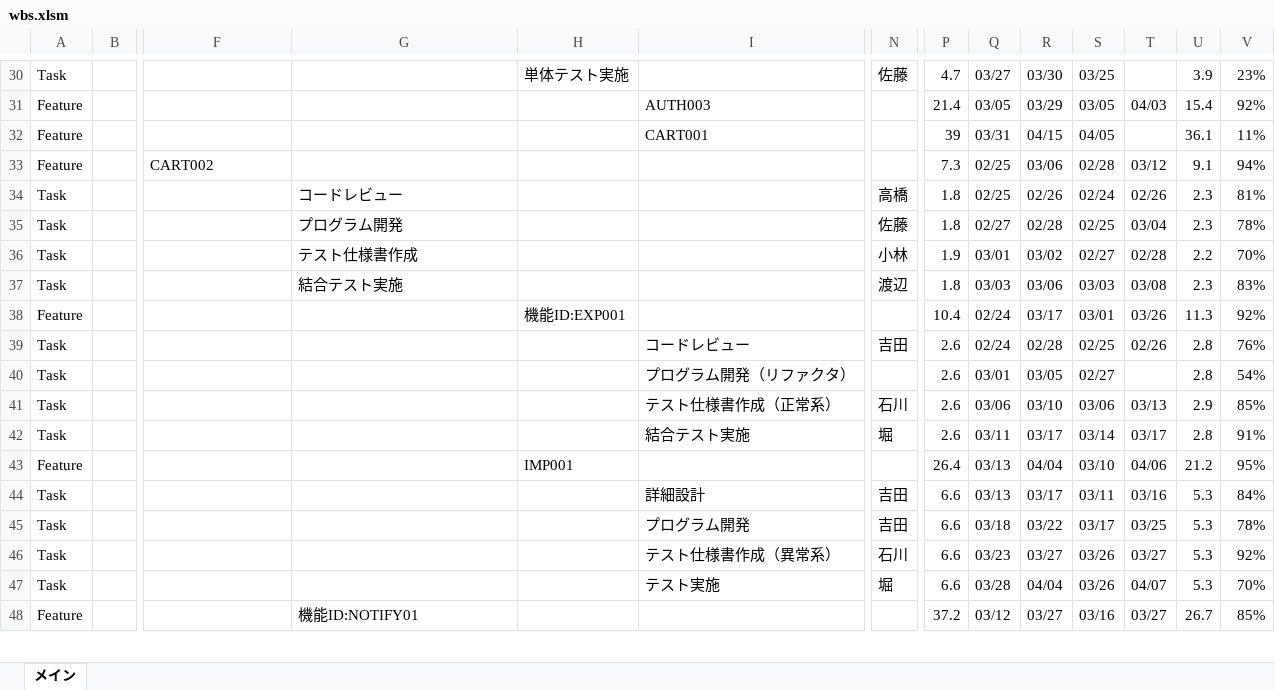
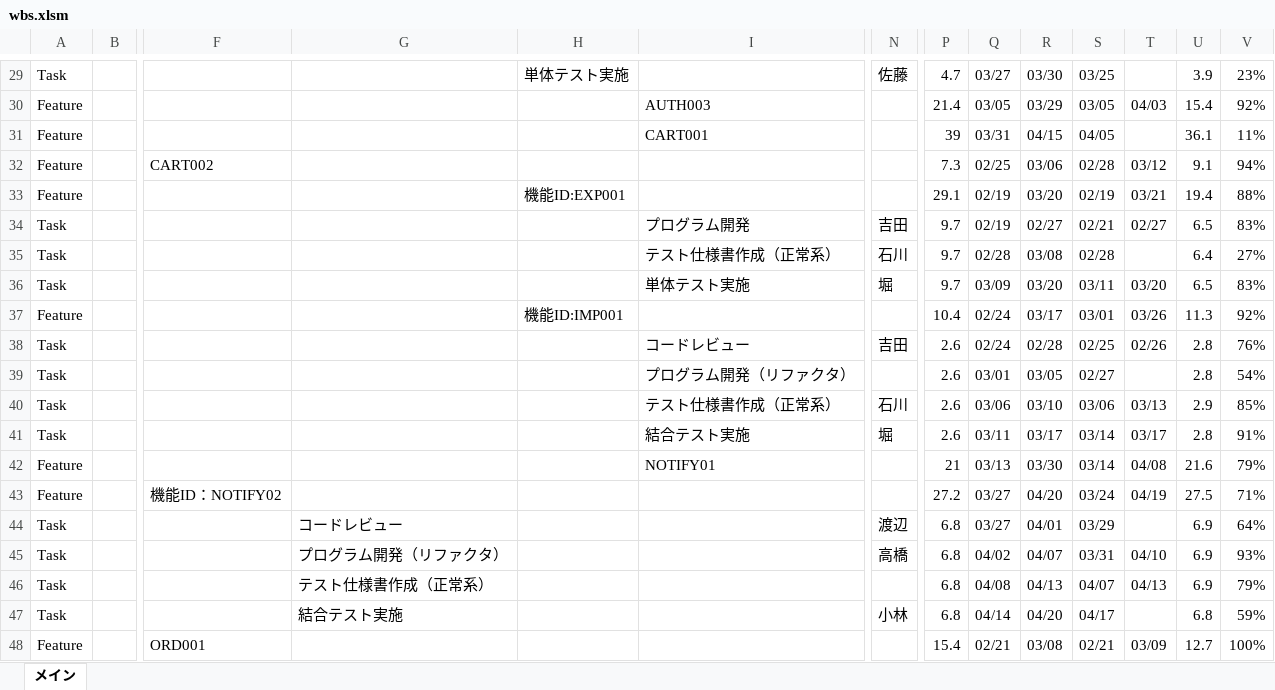
Before and after one commit to Shintaro-run/dashboard4dx, an Excel workbook: sample_data/wbs.xlsm, sheet メイン, drawn as a sheet; only a part is shown, gaps mark what is left out; values as stored, in another font and other column widths than the file's, no borders; removed rows and columns are numbered as before the commit, all else as after; rows hold the shown columns only; the diff covers the shown part only; the diff names each change by its address in the sheet, - before the commit and + after, or states it on an @@ line.

```diff
--- a/sample_data/wbs.xlsm (sheet メイン)
+++ b/sample_data/wbs.xlsm (sheet メイン)
-row 34: Task |  |  | コードレビュー |  |  | 高橋 | 1.8 | 02/25 | 02/26 | 02/24 | 02/26 | 2.3 | 81%
-row 35: Task |  |  | プログラム開発 |  |  | 佐藤 | 1.8 | 02/27 | 02/28 | 02/25 | 03/04 | 2.3 | 78%
-row 36: Task |  |  | テスト仕様書作成 |  |  | 小林 | 1.9 | 03/01 | 03/02 | 02/27 | 02/28 | 2.2 | 70%
+row 33: Feature |  |  |  | 機能ID:EXP001 |  |  | 29.1 | 02/19 | 03/20 | 02/19 | 03/21 | 19.4 | 88%
+row 34: Task |  |  |  |  | プログラム開発 | 吉田 | 9.7 | 02/19 | 02/27 | 02/21 | 02/27 | 6.5 | 83%
+row 35: Task |  |  |  |  | テスト仕様書作成（正常系） | 石川 | 9.7 | 02/28 | 03/08 | 02/28 |  | 6.4 | 27%
-G36: 結合テスト実施
+G36: (empty)
-I36: (empty)
+I36: 単体テスト実施
-N36: 渡辺
+N36: 堀
-P36: 1.8
+P36: 9.7
-Q36: 03/03
+Q36: 03/09
-R36: 03/06
+R36: 03/20
-S36: 03/03
+S36: 03/11
-T36: 03/08
+T36: 03/20
-U36: 2.3
+U36: 6.5
-H37: 機能ID:EXP001
+H37: 機能ID:IMP001
-row 43: Feature |  |  |  | IMP001 |  |  | 26.4 | 03/13 | 04/04 | 03/10 | 04/06 | 21.2 | 95%
-row 44: Task |  |  |  |  | 詳細設計 | 吉田 | 6.6 | 03/13 | 03/17 | 03/11 | 03/16 | 5.3 | 84%
-row 45: Task |  |  |  |  | プログラム開発 | 吉田 | 6.6 | 03/18 | 03/22 | 03/17 | 03/25 | 5.3 | 78%
-row 46: Task |  |  |  |  | テスト仕様書作成（異常系） | 石川 | 6.6 | 03/23 | 03/27 | 03/26 | 03/27 | 5.3 | 92%
-row 47: Task |  |  |  |  | テスト実施 | 堀 | 6.6 | 03/28 | 04/04 | 03/26 | 04/07 | 5.3 | 70%
-row 48: Feature |  |  | 機能ID:NOTIFY01 |  |  |  | 37.2 | 03/12 | 03/27 | 03/16 | 03/27 | 26.7 | 85%
+row 42: Feature |  |  |  |  | NOTIFY01 |  | 21 | 03/13 | 03/30 | 03/14 | 04/08 | 21.6 | 79%
+row 43: Feature |  | 機能ID：NOTIFY02 |  |  |  |  | 27.2 | 03/27 | 04/20 | 03/24 | 04/19 | 27.5 | 71%
+row 44: Task |  |  | コードレビュー |  |  | 渡辺 | 6.8 | 03/27 | 04/01 | 03/29 |  | 6.9 | 64%
+row 45: Task |  |  | プログラム開発（リファクタ） |  |  | 高橋 | 6.8 | 04/02 | 04/07 | 03/31 | 04/10 | 6.9 | 93%
+row 46: Task |  |  | テスト仕様書作成（正常系） |  |  |  | 6.8 | 04/08 | 04/13 | 04/07 | 04/13 | 6.9 | 79%
+row 47: Task |  |  | 結合テスト実施 |  |  | 小林 | 6.8 | 04/14 | 04/20 | 04/17 |  | 6.8 | 59%
+row 48: Feature |  | ORD001 |  |  |  |  | 15.4 | 02/21 | 03/08 | 02/21 | 03/09 | 12.7 | 100%
```
Also changed, not shown: 17 added rows, 20 removed rows and 131 edited cells elsewhere in this sheet, sample_data/calendar.xlsx, sample_data/code_counts_20260420090000.xlsx, 8 other files.
